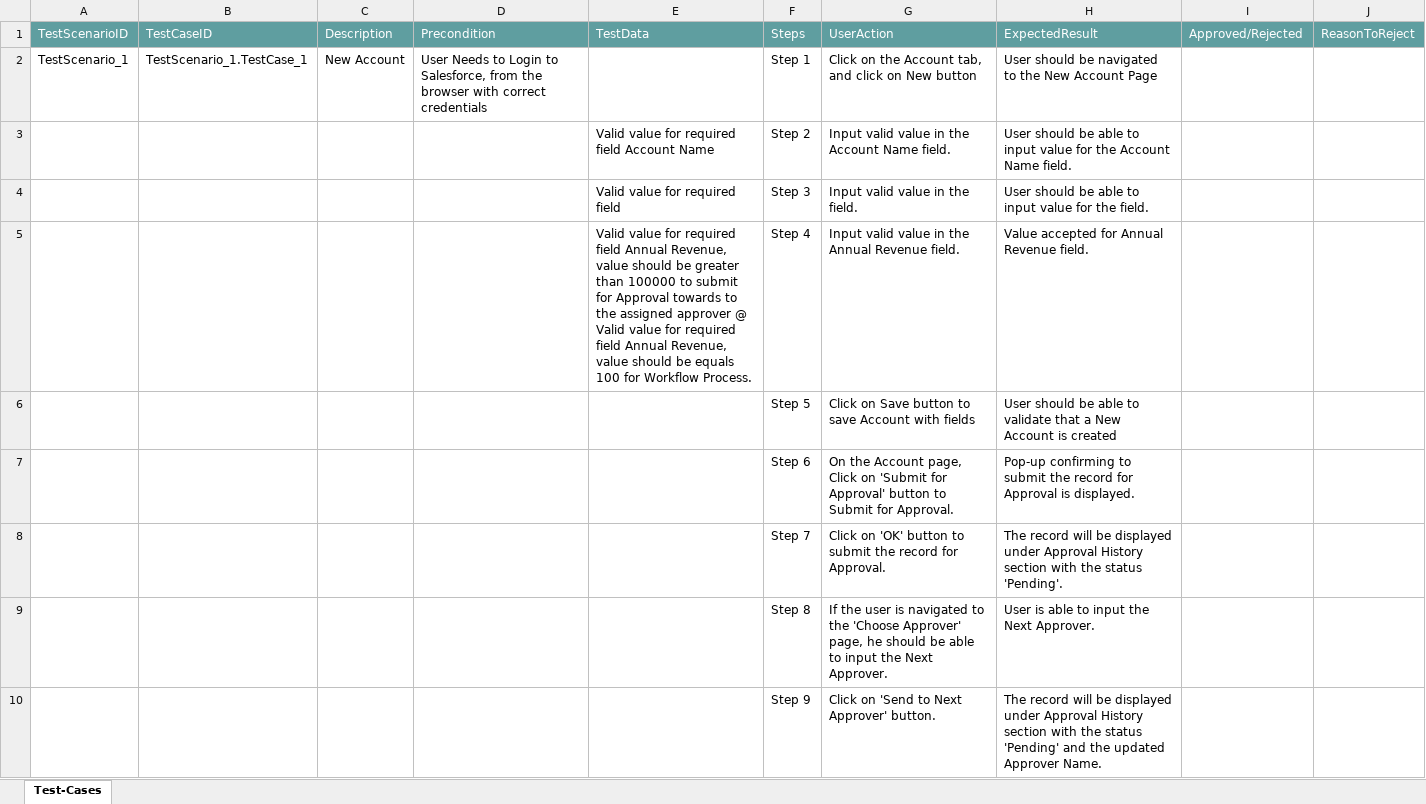
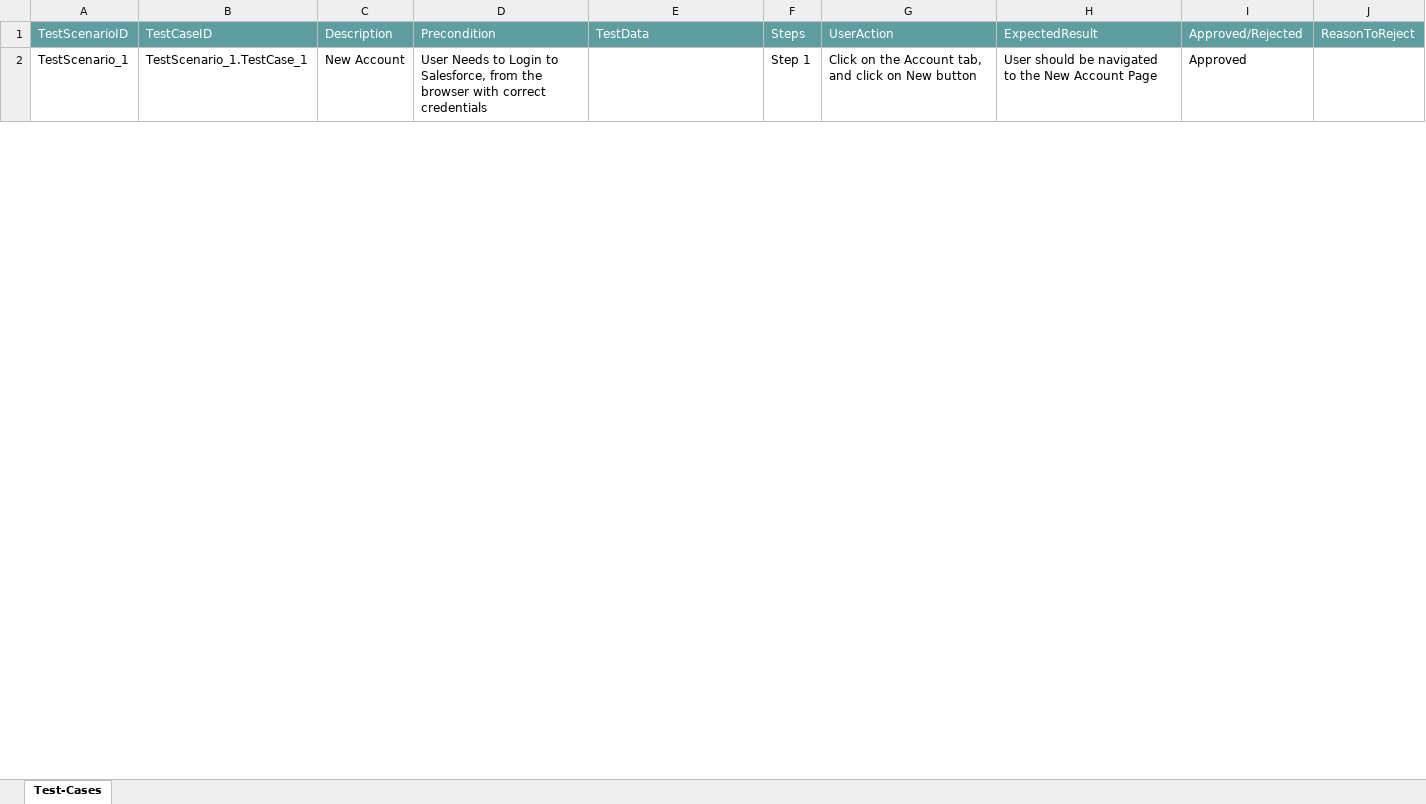
Before and after one commit to ShaikMohamedIrfan/NewTestingM2, an Excel workbook: Account_manual.xlsx, sheet Test-Cases, drawn as a sheet; only a part is shown; values as stored, in another font and other column widths than the file's, no borders; table styles not drawn; the diff covers the shown part only; the diff names each change by its address in the sheet, - before the commit and + after, or states it on an @@ line.

Commit message:
Update Account_manual.xlsx

```diff
--- a/Account_manual.xlsx (sheet Test-Cases)
+++ b/Account_manual.xlsx (sheet Test-Cases)
-I2: (empty)
+I2: Approved
@@ row 3 hidden:  |  |  |  | Valid value for required field Account Name | Step 2 | Input valid value in the Account Name field. | User should be able to input value for the Account Name field. @@
@@ row 4 hidden:  |  |  |  | Valid value for required field | Step 3 | Input valid value in the field. | User should be able to input value for the field. @@
@@ row 5 hidden:  |  |  |  | Valid value for required field Annual Revenue, value should be greater than 100000 to submit for Approval towards to the assigned approver @ Valid value for required field Annual Revenue, value should be equals 100 for Workflow Process. | Step 4 | Input valid value in the Annual Revenue field. | Value accepted for Annual Revenue field. @@
@@ row 6 hidden:  |  |  |  |  | Step 5 | Click on Save button to save Account with fields | User should be able to validate that a New Account is created @@
@@ row 7 hidden:  |  |  |  |  | Step 6 | On the Account page, Click on 'Submit for Approval' button to Submit for Approval. | Pop-up confirming to submit the record for Approval is displayed. @@
@@ row 8 hidden:  |  |  |  |  | Step 7 | Click on 'OK' button to submit the record for Approval. | The record will be displayed under Approval History section with the status 'Pending'. @@
@@ row 9 hidden:  |  |  |  |  | Step 8 | If the user is navigated to the 'Choose Approver' page, he should be able to input the Next Approver. | User is able to input the Next Approver. @@
@@ row 10 hidden:  |  |  |  |  | Step 9 | Click on 'Send to Next Approver' button. | The record will be displayed under Approval History section with the status 'Pending' and the updated Approver Name. @@
```
Also changed, not shown: 8 hidden or unhidden rows and 1 edited cell elsewhere in this sheet.
